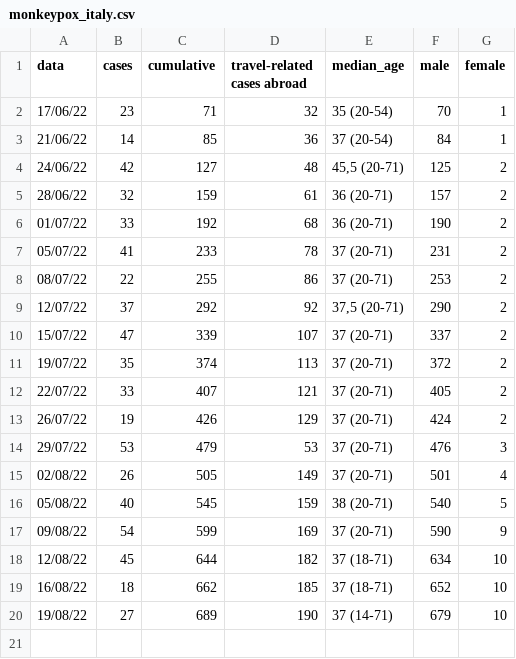
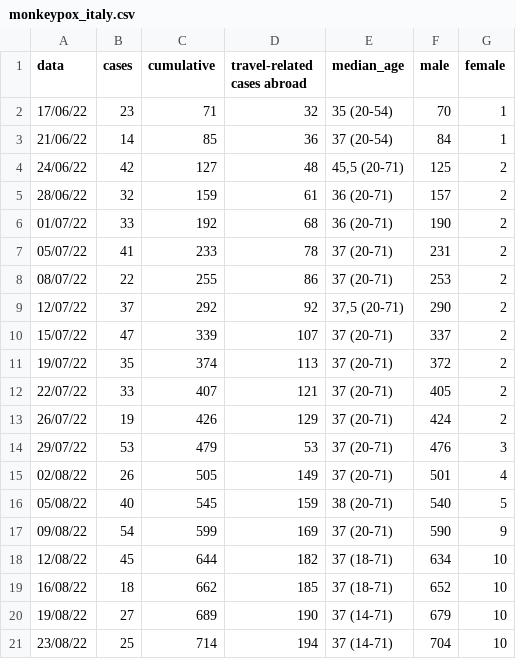
Before and after one commit to fbranda/monkeypox-opendata, a CSV file: Italy/monkeypox_italy.csv, drawn as a sheet; the diff names each change by its address in the sheet, - before the commit and + after, or states it on an @@ line.

```diff
--- a/Italy/monkeypox_italy.csv
+++ b/Italy/monkeypox_italy.csv
+row 21: 23/08/22 | 25 | 714 | 194 | 37 (14-71) | 704 | 10
```
Also changed, not shown: Italy/monkeypox_region.csv.
